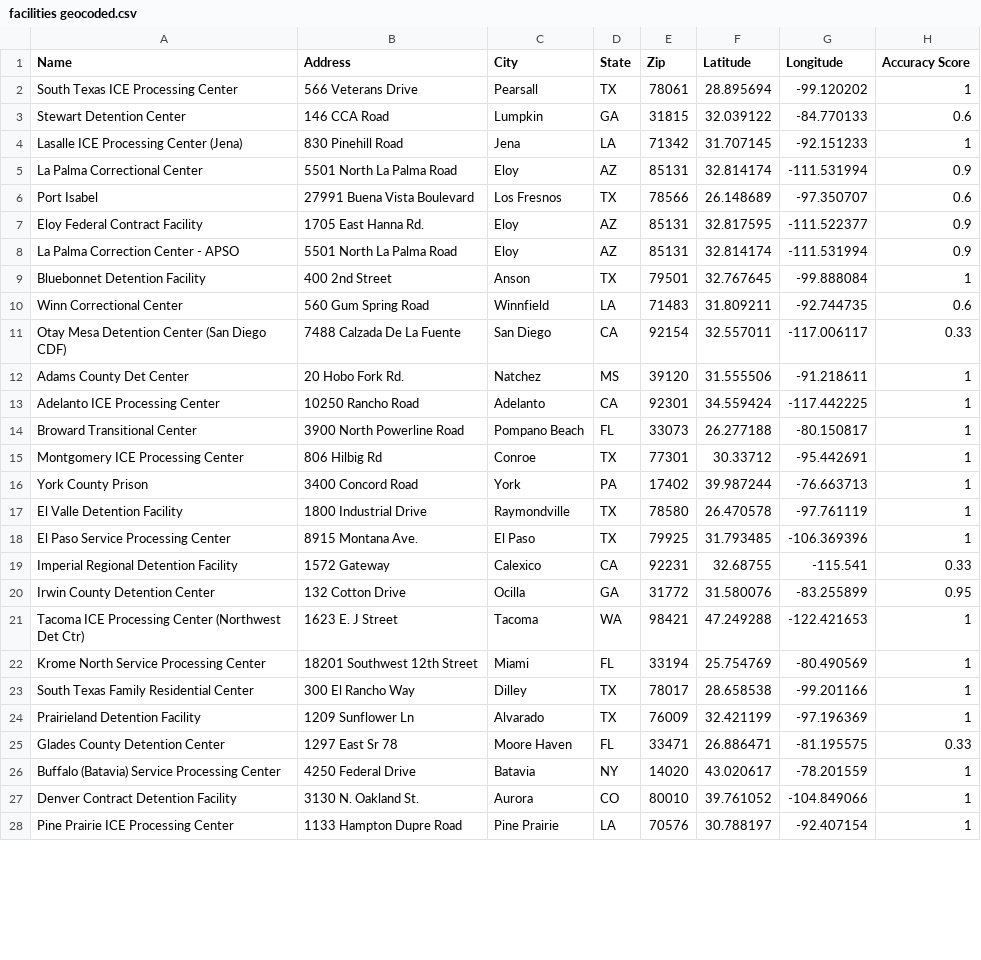
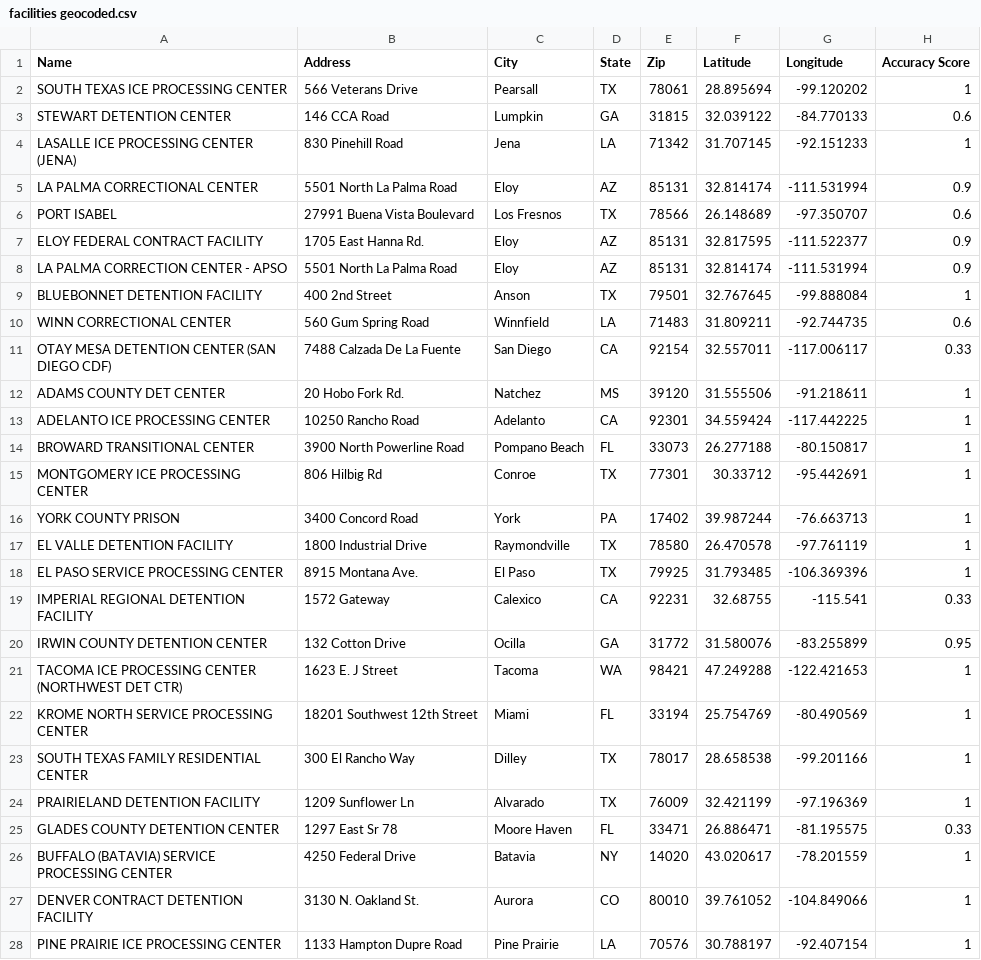
Before and after one commit to n8craig/ICE-Detention-Year-End-Reports, a CSV file: data/facilities geocoded.csv, drawn as a sheet; only a part is shown; the diff covers the shown part only; the diff names each change by its address in the sheet, - before the commit and + after, or states it on an @@ line.

Commit message:
update to geocoded file back to a facility naming convention of all caps so it is consistent with ICE's naming.

```diff
--- a/data/facilities geocoded.csv
+++ b/data/facilities geocoded.csv
-A2 (Name): South Texas ICE Processing Center
+A2 (Name): SOUTH TEXAS ICE PROCESSING CENTER
-A3 (Name): Stewart Detention Center
+A3 (Name): STEWART DETENTION CENTER
-A4 (Name): Lasalle ICE Processing Center (Jena)
+A4 (Name): LASALLE ICE PROCESSING CENTER (JENA)
-A5 (Name): La Palma Correctional Center
+A5 (Name): LA PALMA CORRECTIONAL CENTER
-A6 (Name): Port Isabel
+A6 (Name): PORT ISABEL
-A7 (Name): Eloy Federal Contract Facility
+A7 (Name): ELOY FEDERAL CONTRACT FACILITY
-A8 (Name): La Palma Correction Center - APSO
+A8 (Name): LA PALMA CORRECTION CENTER - APSO
-A9 (Name): Bluebonnet Detention Facility
+A9 (Name): BLUEBONNET DETENTION FACILITY
-A10 (Name): Winn Correctional Center
+A10 (Name): WINN CORRECTIONAL CENTER
-A11 (Name): Otay Mesa Detention Center (San Diego CDF)
+A11 (Name): OTAY MESA DETENTION CENTER (SAN DIEGO CDF)
-A12 (Name): Adams County Det Center
+A12 (Name): ADAMS COUNTY DET CENTER
-A13 (Name): Adelanto ICE Processing Center
+A13 (Name): ADELANTO ICE PROCESSING CENTER
-A14 (Name): Broward Transitional Center
+A14 (Name): BROWARD TRANSITIONAL CENTER
-A15 (Name): Montgomery ICE Processing Center
+A15 (Name): MONTGOMERY ICE PROCESSING CENTER
-A16 (Name): York County Prison
+A16 (Name): YORK COUNTY PRISON
-A17 (Name): El Valle Detention Facility
+A17 (Name): EL VALLE DETENTION FACILITY
-A18 (Name): El Paso Service Processing Center
+A18 (Name): EL PASO SERVICE PROCESSING CENTER
-A19 (Name): Imperial Regional Detention Facility
+A19 (Name): IMPERIAL REGIONAL DETENTION FACILITY
-A20 (Name): Irwin County Detention Center
+A20 (Name): IRWIN COUNTY DETENTION CENTER
-A21 (Name): Tacoma ICE Processing Center (Northwest Det Ctr)
+A21 (Name): TACOMA ICE PROCESSING CENTER (NORTHWEST DET CTR)
-A22 (Name): Krome North Service Processing Center
+A22 (Name): KROME NORTH SERVICE PROCESSING CENTER
-A23 (Name): South Texas Family Residential Center
+A23 (Name): SOUTH TEXAS FAMILY RESIDENTIAL CENTER
-A24 (Name): Prairieland Detention Facility
+A24 (Name): PRAIRIELAND DETENTION FACILITY
-A25 (Name): Glades County Detention Center
+A25 (Name): GLADES COUNTY DETENTION CENTER
-A26 (Name): Buffalo (Batavia) Service Processing Center
+A26 (Name): BUFFALO (BATAVIA) SERVICE PROCESSING CENTER
-A27 (Name): Denver Contract Detention Facility
+A27 (Name): DENVER CONTRACT DETENTION FACILITY
-A28 (Name): Pine Prairie ICE Processing Center
+A28 (Name): PINE PRAIRIE ICE PROCESSING CENTER
```
Also changed, not shown: 115 edited cells elsewhere in this file.
